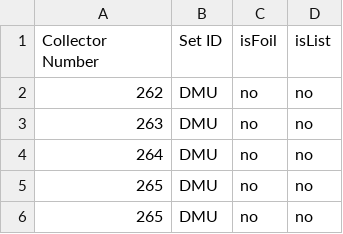
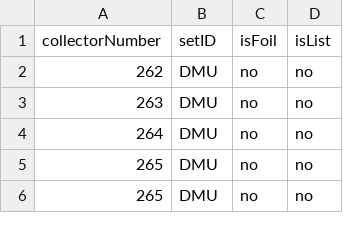
Before and after one commit to tkm3d1a/mtg-card-repo, a CSV file: raw_data/opened-cards.csv, drawn as a sheet; only a part is shown.

```diff
--- a/raw_data/opened-cards.csv
+++ b/raw_data/opened-cards.csv
@@ -1,2 +1,2 @@
-Collector Number, Set ID, isFoil,isList
+collectorNumber, setID, isFoil,isList
 262,DMU,no,no
```
Also changed, not shown: 7 other files.
